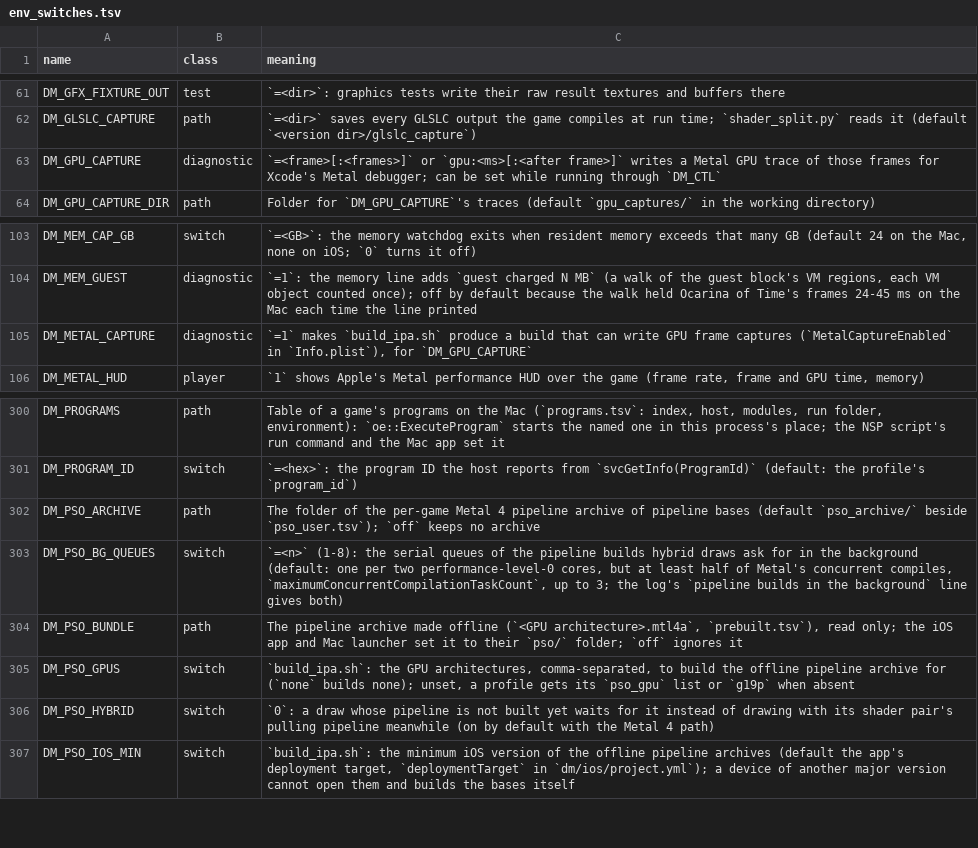
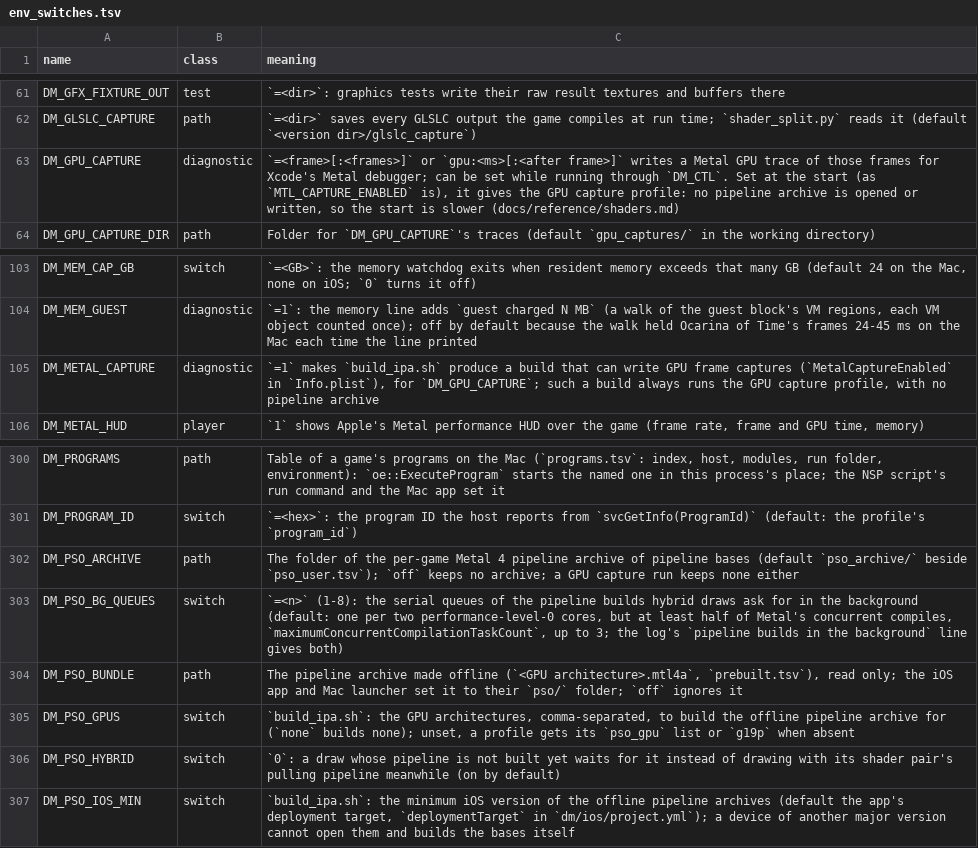
Before and after one commit to kencalx/NX18, a TSV file: docs/env_switches.tsv, drawn as a sheet; only a part is shown, gaps mark what is left out.

```diff
--- a/docs/env_switches.tsv
+++ b/docs/env_switches.tsv
@@ -62,3 +62,3 @@ DM_GFX_FIXTURE_OUT	test	`=<dir>`: graphics tests write their raw result textures
 DM_GLSLC_CAPTURE	path	`=<dir>` saves every GLSLC output the game compiles at run time; `shader_split.py` reads it (default `<version dir>/glslc_capture`)
-DM_GPU_CAPTURE	diagnostic	`=<frame>[:<frames>]` or `gpu:<ms>[:<after frame>]` writes a Metal GPU trace of those frames for Xcode's Metal debugger; can be set while running through `DM_CTL`
+DM_GPU_CAPTURE	diagnostic	`=<frame>[:<frames>]` or `gpu:<ms>[:<after frame>]` writes a Metal GPU trace of those frames for Xcode's Metal debugger; can be set while running through `DM_CTL`. Set at the start (as `MTL_CAPTURE_ENABLED` is), it gives the GPU capture profile: no pipeline archive is opened or written, so the start is slower (docs/reference/shaders.md)
 DM_GPU_CAPTURE_DIR	path	Folder for `DM_GPU_CAPTURE`'s traces (default `gpu_captures/` in the working directory)
@@ -104,3 +104,3 @@ DM_MEM_CAP_GB	switch	`=<GB>`: the memory watchdog exits when resident memory exc
 DM_MEM_GUEST	diagnostic	`=1`: the memory line adds `guest charged N MB` (a walk of the guest block's VM regions, each VM object counted once); off by default because the walk held Ocarina of Time's frames 24-45 ms on the Mac each time the line printed
-DM_METAL_CAPTURE	diagnostic	`=1` makes `build_ipa.sh` produce a build that can write GPU frame captures (`MetalCaptureEnabled` in `Info.plist`), for `DM_GPU_CAPTURE`
+DM_METAL_CAPTURE	diagnostic	`=1` makes `build_ipa.sh` produce a build that can write GPU frame captures (`MetalCaptureEnabled` in `Info.plist`), for `DM_GPU_CAPTURE`; such a build always runs the GPU capture profile, with no pipeline archive
 DM_METAL_HUD	player	`1` shows Apple's Metal performance HUD over the game (frame rate, frame and GPU time, memory)
@@ -301,3 +301,3 @@ DM_PROGRAMS	path	Table of a game's programs on the Mac (`programs.tsv`: index, h
 DM_PROGRAM_ID	switch	`=<hex>`: the program ID the host reports from `svcGetInfo(ProgramId)` (default: the profile's `program_id`)
-DM_PSO_ARCHIVE	path	The folder of the per-game Metal 4 pipeline archive of pipeline bases (default `pso_archive/` beside `pso_user.tsv`); `off` keeps no archive
+DM_PSO_ARCHIVE	path	The folder of the per-game Metal 4 pipeline archive of pipeline bases (default `pso_archive/` beside `pso_user.tsv`); `off` keeps no archive; a GPU capture run keeps none either
 DM_PSO_BG_QUEUES	switch	`=<n>` (1-8): the serial queues of the pipeline builds hybrid draws ask for in the background (default: one per two performance-level-0 cores, but at least half of Metal's concurrent compiles, `maximumConcurrentCompilationTaskCount`, up to 3; the log's `pipeline builds in the background` line gives both)
@@ -305,3 +305,3 @@ DM_PSO_BUNDLE	path	The pipeline archive made offline (`<GPU architecture>.mtl4a`
 DM_PSO_GPUS	switch	`build_ipa.sh`: the GPU architectures, comma-separated, to build the offline pipeline archive for (`none` builds none); unset, a profile gets its `pso_gpu` list or `g19p` when absent
-DM_PSO_HYBRID	switch	`0`: a draw whose pipeline is not built yet waits for it instead of drawing with its shader pair's pulling pipeline meanwhile (on by default with the Metal 4 path)
+DM_PSO_HYBRID	switch	`0`: a draw whose pipeline is not built yet waits for it instead of drawing with its shader pair's pulling pipeline meanwhile (on by default)
 DM_PSO_IOS_MIN	switch	`build_ipa.sh`: the minimum iOS version of the offline pipeline archives (default the app's deployment target, `deploymentTarget` in `dm/ios/project.yml`); a device of another major version cannot open them and builds the bases itself
```
Also changed, not shown: 22 other files.
